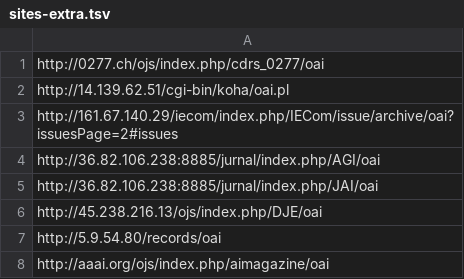
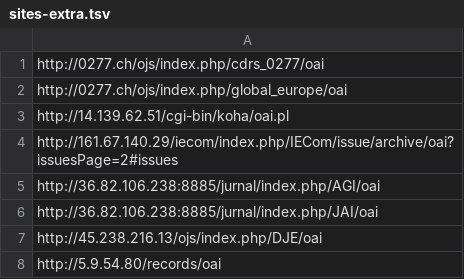
Before and after one commit to miku/metha, a TSV file: contrib/sites-extra.tsv, drawn as a sheet; only a part is shown; the shorter side is filled out with more unchanged rows; the diff names each change by its address in the sheet, - before the commit and + after, or states it on an @@ line.

Commit message:
add site

```diff
--- a/contrib/sites-extra.tsv
+++ b/contrib/sites-extra.tsv
+row 2: http://0277.ch/ojs/index.php/global_europe/oai
```
